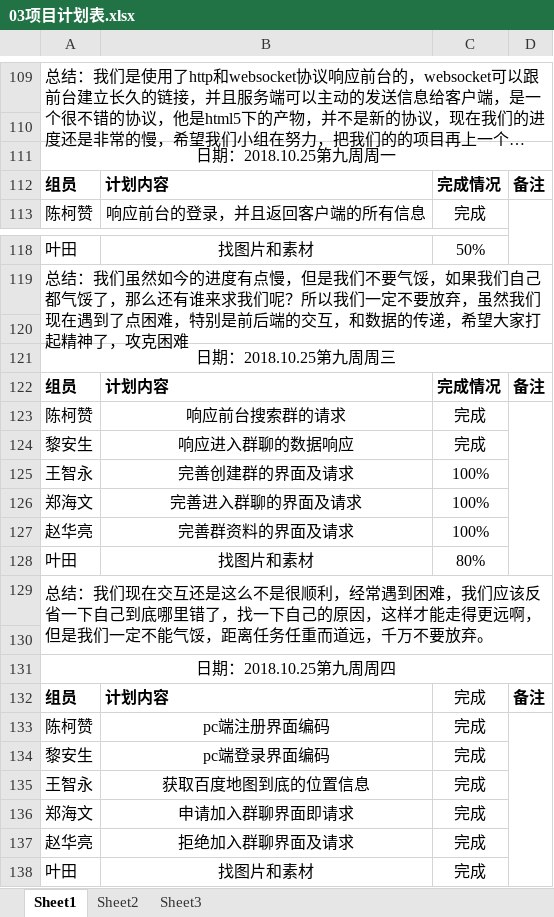
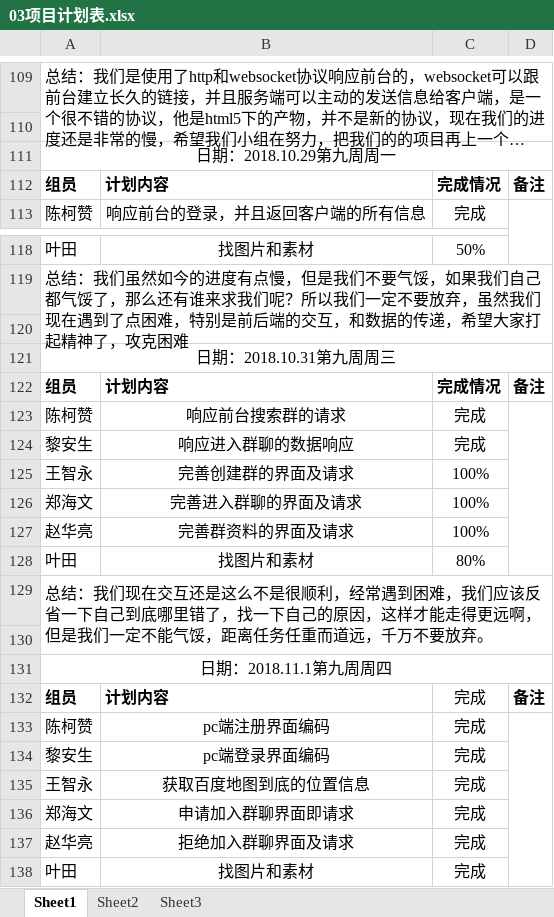
Before and after one commit to gdqy-it/soft162-163, an Excel workbook: 第03组/03项目计划表.xlsx, sheet Sheet1, drawn as a sheet; only a part is shown, gaps mark what is left out; long unchanged cells end in …; values as stored, in another font and other column widths than the file's, no borders; the diff covers the shown part only; the diff names each change by its address in the sheet, - before the commit and + after, or states it on an @@ line.

```diff
--- a/第03组/03项目计划表.xlsx (sheet Sheet1)
+++ b/第03组/03项目计划表.xlsx (sheet Sheet1)
-A111: 日期：2018.10.25第九周周一
+A111: 日期：2018.10.29第九周周一
-A121: 日期：2018.10.25第九周周三
+A121: 日期：2018.10.31第九周周三
-A131: 日期：2018.10.25第九周周四
+A131: 日期：2018.11.1第九周周四
```
Also changed, not shown: 20 added rows, 4 edited cells and merged cells elsewhere in this sheet.
